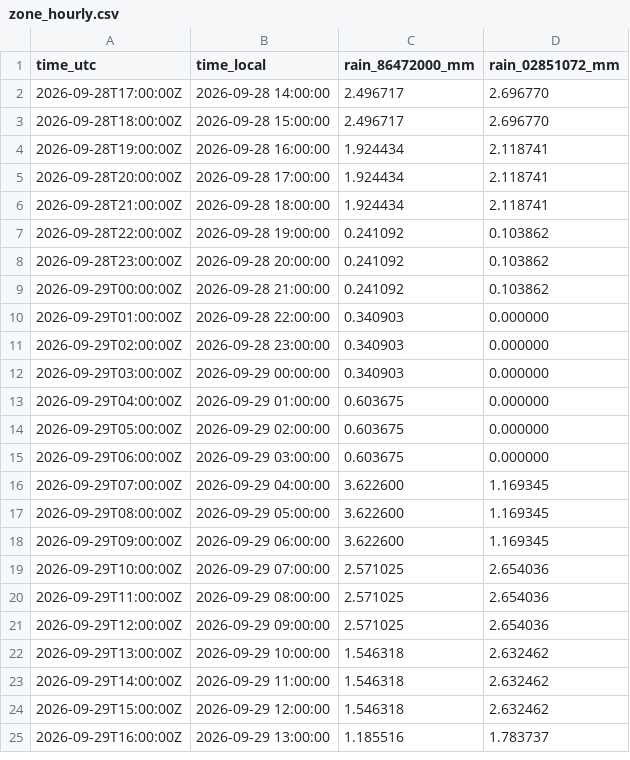
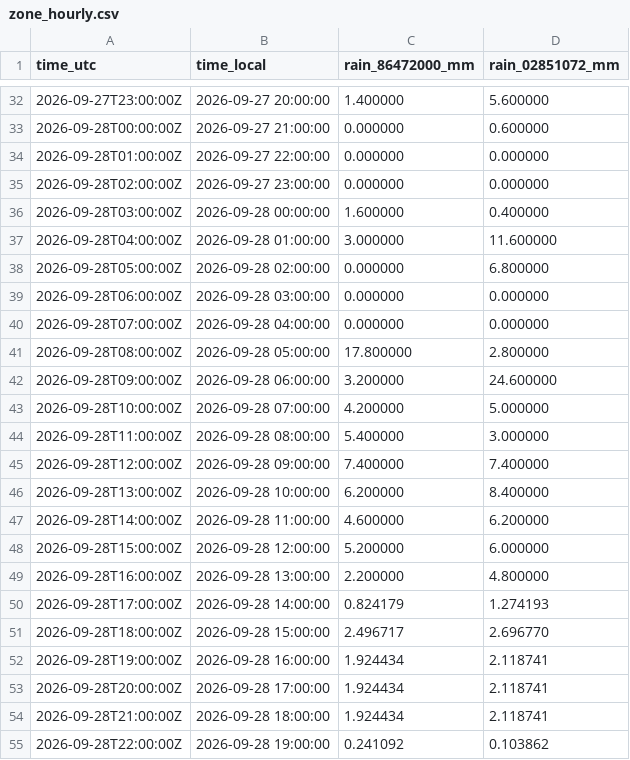
Before and after one commit to julianacarolinoreis/Previne-Taquari-Antas---Redes-Neurais, a CSV file: assets/data/estudo_bacia_taquari_antas/hec_hms_spatial_forecast_mucum/zone_hourly.csv, drawn as a sheet; only a part is shown, gaps mark what is left out; the shorter side is filled out with more unchanged rows; the diff covers the shown part only.

```diff
--- a/assets/data/estudo_bacia_taquari_antas/hec_hms_spatial_forecast_mucum/zone_hourly.csv
+++ b/assets/data/estudo_bacia_taquari_antas/hec_hms_spatial_forecast_mucum/zone_hourly.csv
@@ -2,2 +32,20 @@ time_utc,time_local,rain_86472000_mm,rain_02851072_mm
-2026-09-28T17:00:00Z,2026-09-28 14:00:00,2.496717,2.696770
+2026-09-27T23:00:00Z,2026-09-27 20:00:00,1.400000,5.600000
+2026-09-28T00:00:00Z,2026-09-27 21:00:00,0.000000,0.600000
+2026-09-28T01:00:00Z,2026-09-27 22:00:00,0.000000,0.000000
+2026-09-28T02:00:00Z,2026-09-27 23:00:00,0.000000,0.000000
+2026-09-28T03:00:00Z,2026-09-28 00:00:00,1.600000,0.400000
+2026-09-28T04:00:00Z,2026-09-28 01:00:00,3.000000,11.600000
+2026-09-28T05:00:00Z,2026-09-28 02:00:00,0.000000,6.800000
+2026-09-28T06:00:00Z,2026-09-28 03:00:00,0.000000,0.000000
+2026-09-28T07:00:00Z,2026-09-28 04:00:00,0.000000,0.000000
+2026-09-28T08:00:00Z,2026-09-28 05:00:00,17.800000,2.800000
+2026-09-28T09:00:00Z,2026-09-28 06:00:00,3.200000,24.600000
+2026-09-28T10:00:00Z,2026-09-28 07:00:00,4.200000,5.000000
+2026-09-28T11:00:00Z,2026-09-28 08:00:00,5.400000,3.000000
+2026-09-28T12:00:00Z,2026-09-28 09:00:00,7.400000,7.400000
+2026-09-28T13:00:00Z,2026-09-28 10:00:00,6.200000,8.400000
+2026-09-28T14:00:00Z,2026-09-28 11:00:00,4.600000,6.200000
+2026-09-28T15:00:00Z,2026-09-28 12:00:00,5.200000,6.000000
+2026-09-28T16:00:00Z,2026-09-28 13:00:00,2.200000,4.800000
+2026-09-28T17:00:00Z,2026-09-28 14:00:00,0.824179,1.274193
 2026-09-28T18:00:00Z,2026-09-28 15:00:00,2.496717,2.696770
```
Also changed, not shown: 30 added rows elsewhere in this file, assets/data/estudo_bacia_taquari_antas/hec_hms_spatial_forecast_mucum/primary_series.csv, assets/data/estudo_bacia_taquari_antas/hec_twin_mucum_forward_5d/primary_series.csv, 22 other files.
